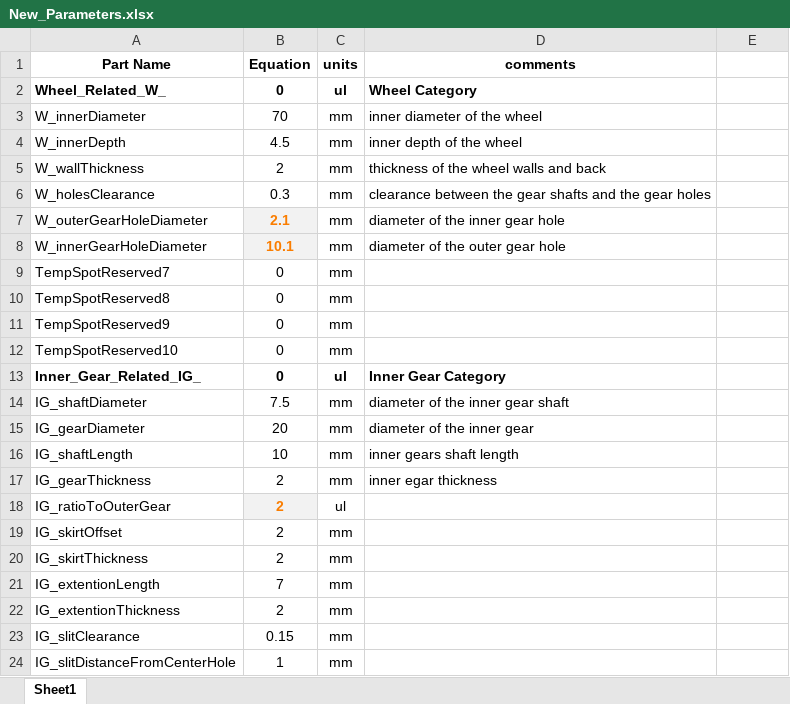
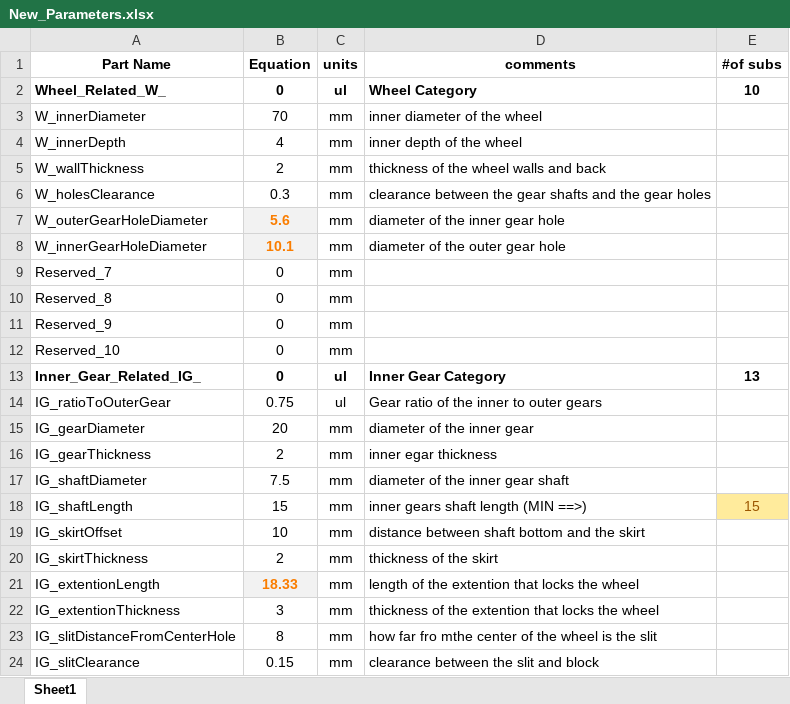
Before and after one commit to Ali13798/ARCS, an Excel workbook: Excel/New_Parameters.xlsx, sheet Sheet1, drawn as a sheet; only a part is shown; values as stored, in another font and other column widths than the file's, no borders; removed rows and columns are numbered as before the commit, all else as after; the diff covers the shown part only; the diff names each change by its address in the sheet, - before the commit and + after, or states it on an @@ line.

```diff
--- a/Excel/New_Parameters.xlsx (sheet Sheet1)
+++ b/Excel/New_Parameters.xlsx (sheet Sheet1)
-E1: (empty)
+E1: #of subs
-E2 (#of subs): (empty)
+E2 (#of subs): 10
-B4 (Equation): 4.5
+B4 (Equation): 4
-B7 (Equation): 2.1
+B7 (Equation): 5.6
-A9 (Part Name): TempSpotReserved7
+A9 (Part Name): Reserved_7
-A10 (Part Name): TempSpotReserved8
+A10 (Part Name): Reserved_8
-A11 (Part Name): TempSpotReserved9
+A11 (Part Name): Reserved_9
-A12 (Part Name): TempSpotReserved10
+A12 (Part Name): Reserved_10
-E13 (#of subs): (empty)
+E13 (#of subs): 13
+row 14: IG_ratioToOuterGear | 0.75 | ul | Gear ratio of the inner to outer gears
@@ row 17 moved to row 16: IG_gearThickness @@
-B18 (Equation): 10
+B18 (Equation): 15
-D18 (comments): inner gears shaft length
+D18 (comments): inner gears shaft length (MIN ==>)
-E18 (#of subs): (empty)
+E18 (#of subs): 15
-E18 fill: none
+E18 fill: #FFEB9C
-row 18: IG_ratioToOuterGear | 2 | ul
-B19 (Equation): 2
+B19 (Equation): 10
-D19 (comments): (empty)
+D19 (comments): distance between shaft bottom and the skirt
-D20 (comments): (empty)
+D20 (comments): thickness of the skirt
-B21 (Equation): 7
+B21 (Equation): 18.33
@@ B21 fill: none → #F2F2F2, bold: off → on, text colour: black → #FA7D00 @@
-D21 (comments): (empty)
+D21 (comments): length of the extention that locks the wheel
-B22 (Equation): 2
+B22 (Equation): 3
-D22 (comments): (empty)
+D22 (comments): thickness of the extention that locks the wheel
+row 23: IG_slitDistanceFromCenterHole | 8 | mm | how far fro mthe center of the wheel is the slit
-D24 (comments): (empty)
+D24 (comments): clearance between the slit and block
-row 24: IG_slitDistanceFromCenterHole | 1 | mm
```
Also changed, not shown: 7 added rows, 3 removed rows, 1 moved row, 30 edited cells and cell formats elsewhere in this sheet, formulas that keep their value, 31 other files.
